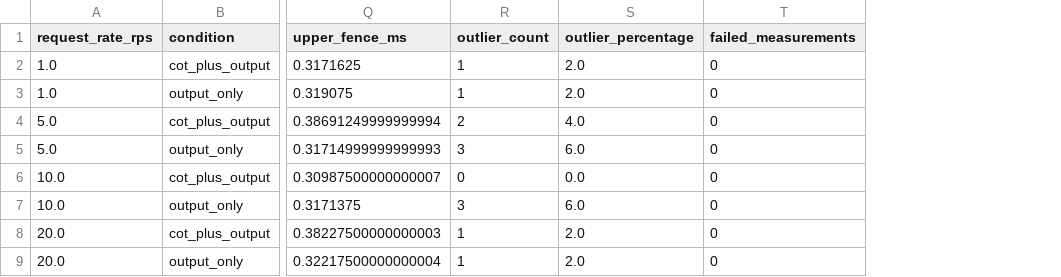
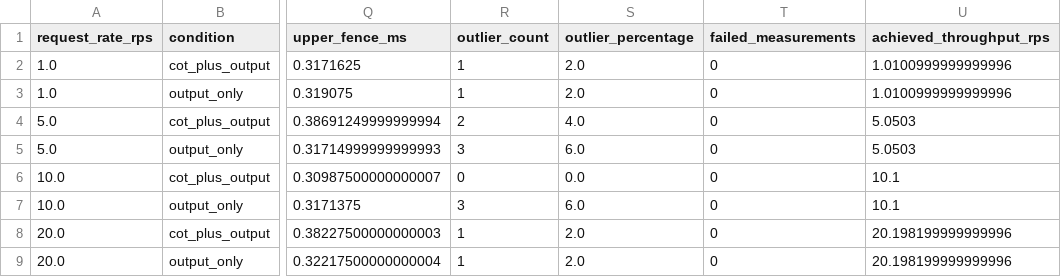
Before and after one commit to markhabaerzhan/cot-monitor-benchmark, a CSV file: data/processed/metrics_summary.csv, drawn as a sheet; only a part is shown, gaps mark what is left out; the diff names each change by its address in the sheet, - before the commit and + after, or states it on an @@ line.

```diff
--- a/data/processed/metrics_summary.csv
+++ b/data/processed/metrics_summary.csv
+column U (achieved_throughput_rps), rows 2-9: 1.0100999999999996 | 1.0100999999999996 | 5.0503 | 5.0503 | 10.1 | 10.1 | 20.198199999999996 | 20.198199999999996
```
Also changed, not shown: 2 other files.
